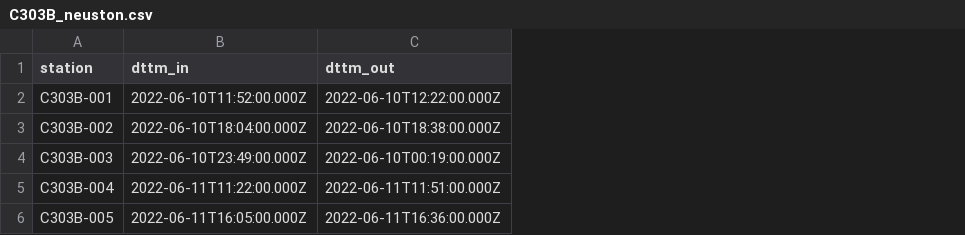
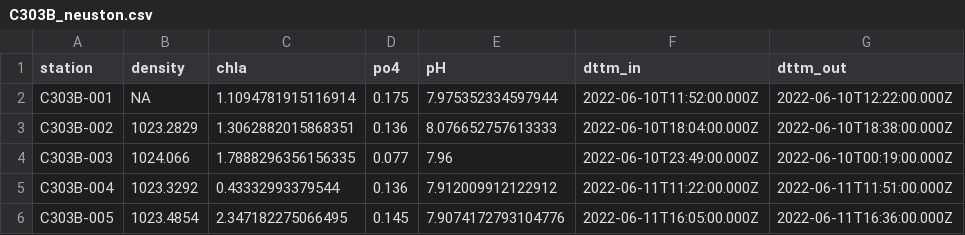
Before and after one commit to benharden27/pep_class_2022, a CSV file: content/cruise_data/data/C303B_neuston.csv, drawn as a sheet; only a part is shown; the diff names each change by its address in the sheet, - before the commit and + after, or states it on an @@ line.

Commit message:
update cruise data

```diff
--- a/content/cruise_data/data/C303B_neuston.csv
+++ b/content/cruise_data/data/C303B_neuston.csv
+column B (density), rows 2-6: NA | 1023.2829 | 1024.066 | 1023.3292 | 1023.4854
+column C (chla), rows 2-6: 1.1094781915116914 | 1.3062882015868351 | 1.7888296356156335 | 0.43332993379544 | 2.347182275066495
+column D (po4), rows 2-6: 0.175 | 0.136 | 0.077 | 0.136 | 0.145
+column E (pH), rows 2-6: 7.975352334597944 | 8.076652757613333 | 7.96 | 7.912009912122912 | 7.9074172793104776
```
Also changed, not shown: 2 other files.
